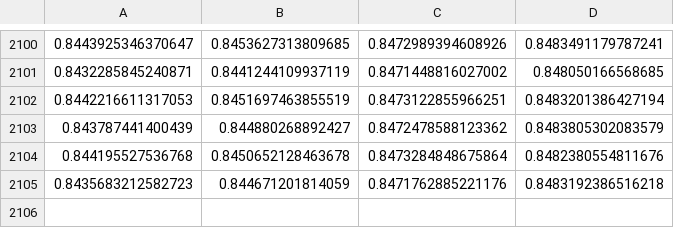
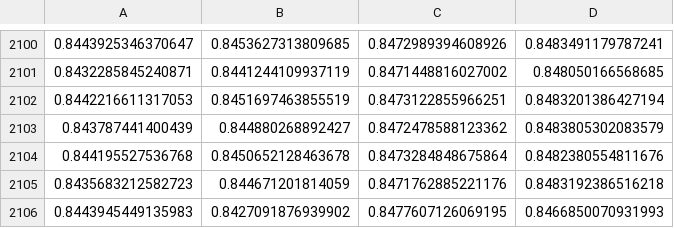
Before and after one commit to mariep00/project-2-2-group-8, a CSV file: src/main/java/machinelearning/data/results/sound_deciding_epoch_vs_accuracy.csv, drawn as a sheet; only a part is shown, gaps mark what is left out.

Commit message:
Added soundDecidingModel to the game

```diff
--- a/src/main/java/machinelearning/data/results/sound_deciding_epoch_vs_accuracy.csv
+++ b/src/main/java/machinelearning/data/results/sound_deciding_epoch_vs_accuracy.csv
@@ -2105 +2105,2 @@
 0.8435683212582723,0.844671201814059,0.8471762885221176,0.8483192386516218
+0.8443945449135983,0.8427091876939902,0.8477607126069195,0.8466850070931993
```
Also changed, not shown: 9 other files.
